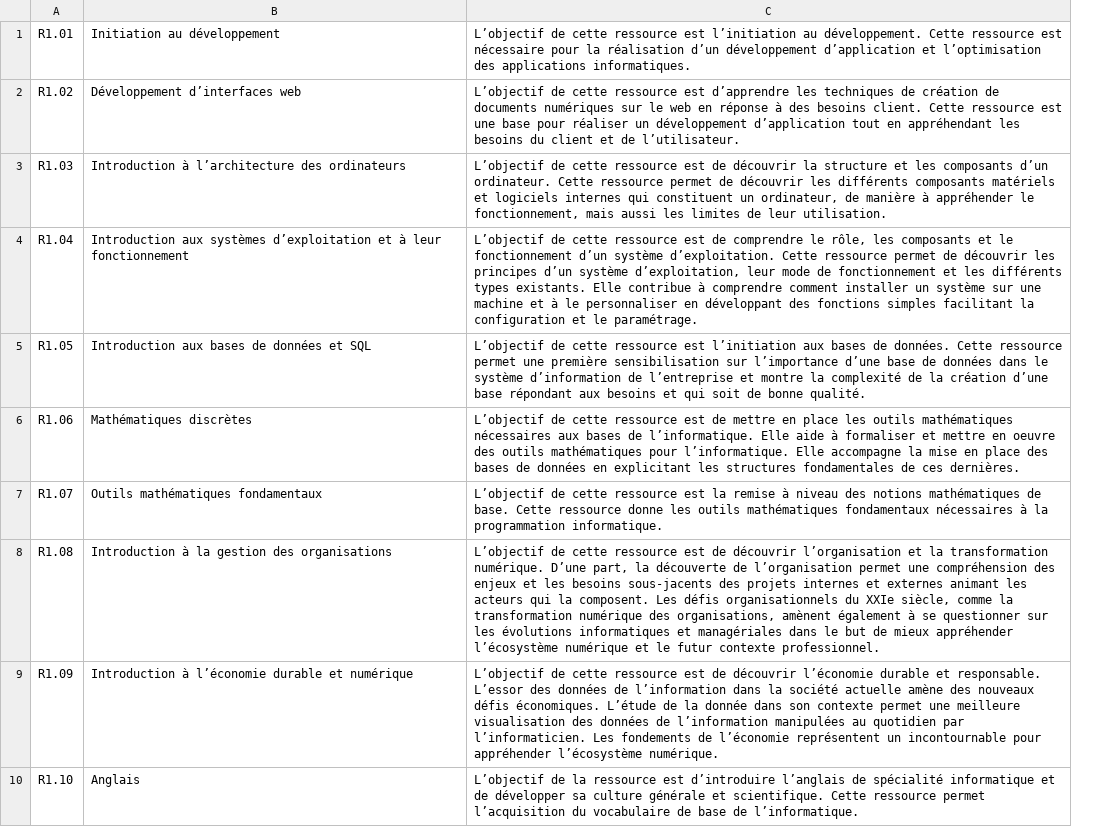
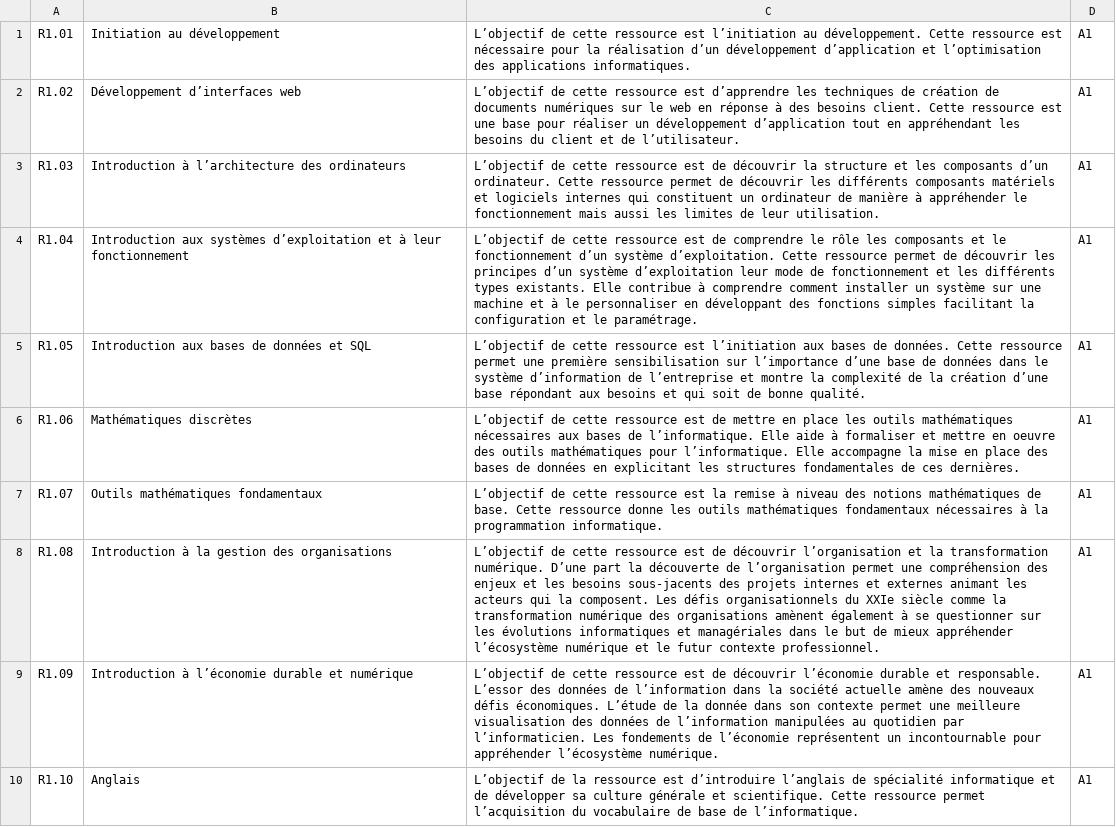
Before and after one commit to NathanBourdere/SAE3.05_grp_NathanBourdere_2A, a CSV file: app/static/data/matieres.csv, drawn as a sheet; only a part is shown; the diff covers the shown part only; the diff names each change by its address in the sheet, - before the commit and + after, or states it on an @@ line.

```diff
--- a/app/static/data/matieres.csv
+++ b/app/static/data/matieres.csv
+column D, rows 1-10: all A1
-C3: …constituent un ordinateur, de manière à appréhender le fonctionnement, mais aussi…
+C3: …constituent un ordinateur de manière à appréhender le fonctionnement mais aussi…
-C4: …comprendre le rôle, les composants et le fonctionnement d’un système d’exploitation. Cette ressource permet de découvrir les principes d’un système d’exploitation, leur mode…
+C4: …comprendre le rôle les composants et le fonctionnement d’un système d’exploitation. Cette ressource permet de découvrir les principes d’un système d’exploitation leur mode…
-C8: …numérique. D’une part, la découverte de l’organisation permet une compréhension des enjeux et les besoins sous-jacents des projets internes et externes animant les acteurs qui la composent. Les défis organisationnels du XXIe siècle, comme la transformation numérique des organisations, amènent également…
+C8: …numérique. D’une part la découverte de l’organisation permet une compréhension des enjeux et les besoins sous-jacents des projets internes et externes animant les acteurs qui la composent. Les défis organisationnels du XXIe siècle comme la transformation numérique des organisations amènent également…
```
Also changed, not shown: 20 edited cells elsewhere in this file, 4 other files.
